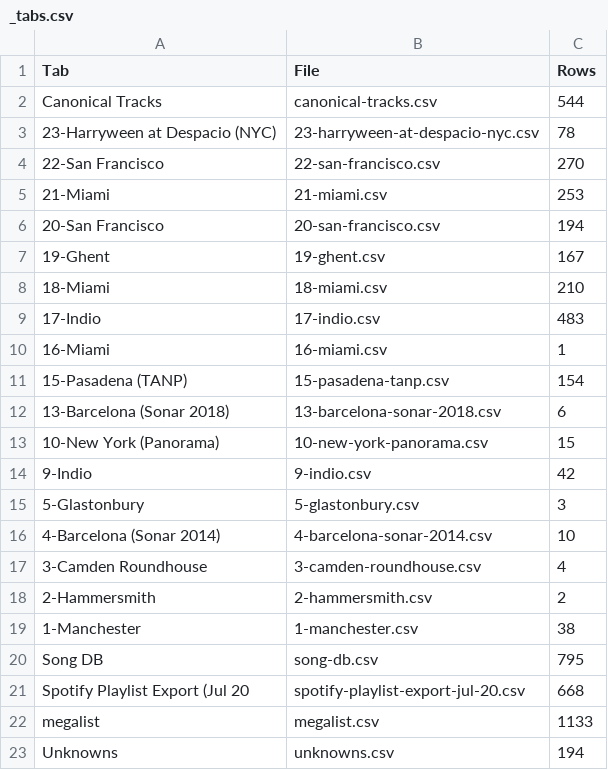
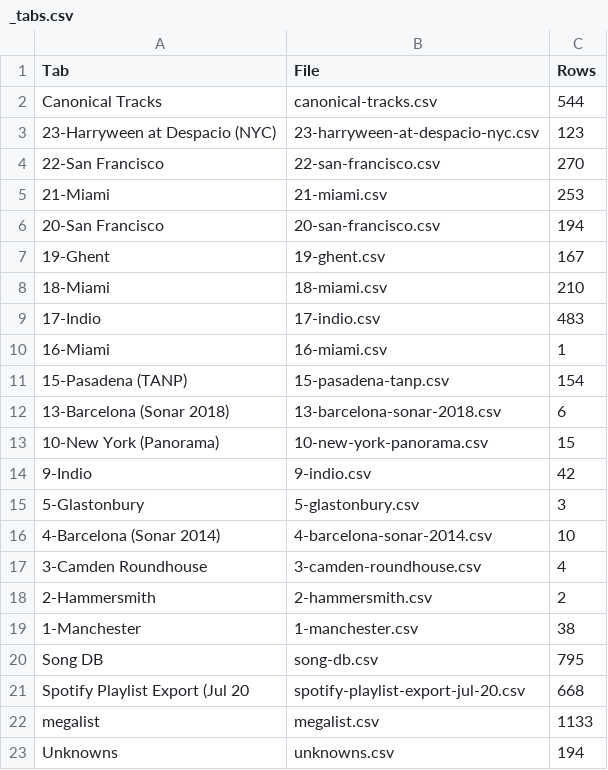
Before and after one commit to mr-norris/despacio, a CSV file: data/source/_tabs.csv, drawn as a sheet.

```diff
--- a/data/source/_tabs.csv
+++ b/data/source/_tabs.csv
@@ -2,3 +2,3 @@ Tab,File,Rows
 Canonical Tracks,canonical-tracks.csv,544
-23-Harryween at Despacio (NYC),23-harryween-at-despacio-nyc.csv,78
+23-Harryween at Despacio (NYC),23-harryween-at-despacio-nyc.csv,123
 22-San Francisco,22-san-francisco.csv,270
```
Also changed, not shown: 1 other file.
